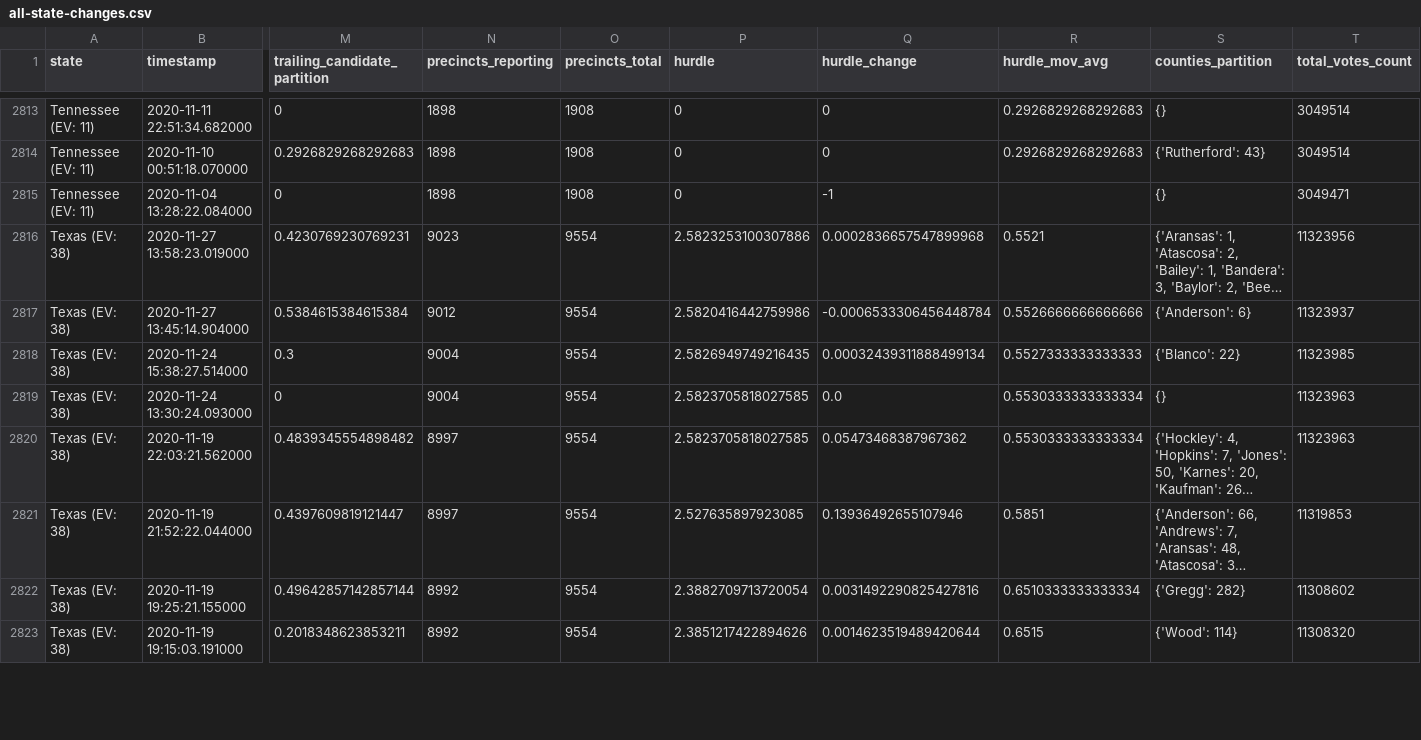
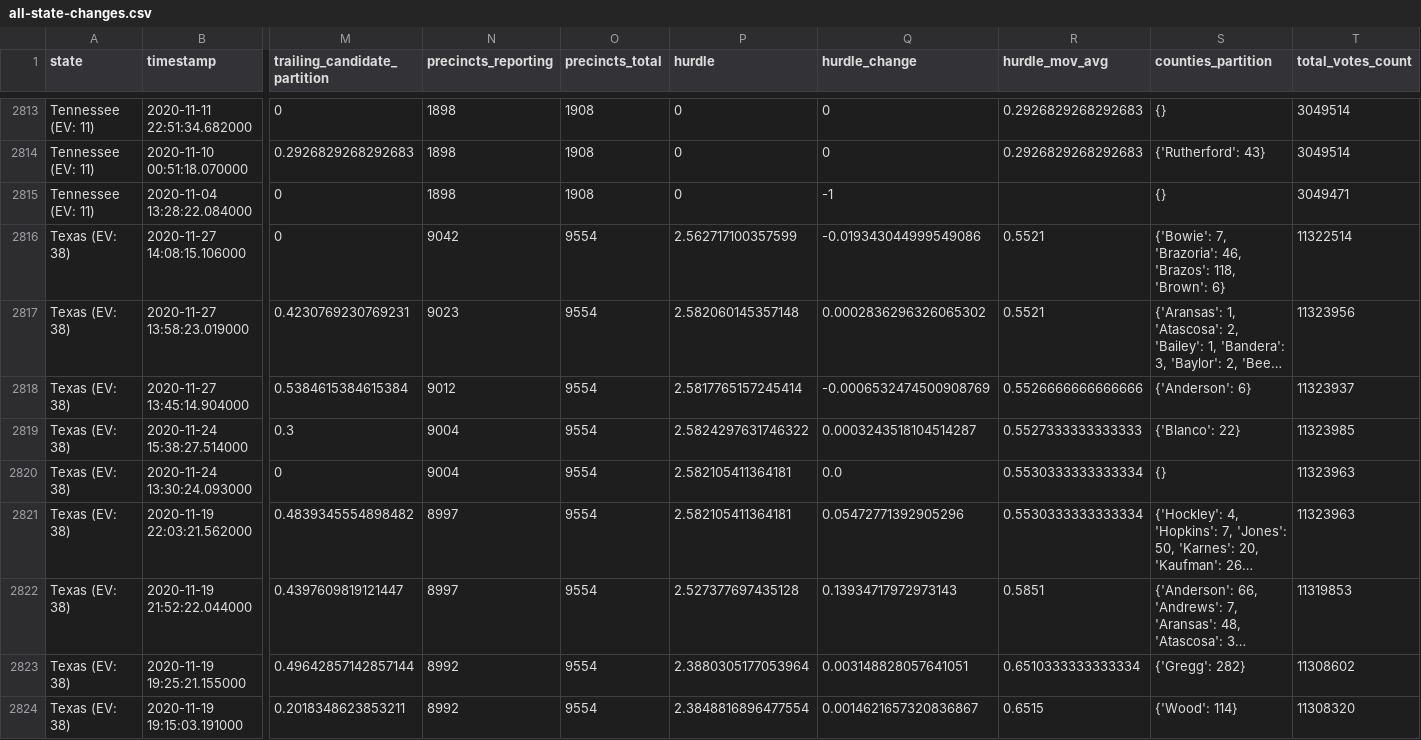
Before and after one commit to carlesm/nyt-2020-election-scraper, a CSV file: all-state-changes.csv, drawn as a sheet; only a part is shown, gaps mark what is left out; long unchanged cells end in …; addresses are those after the commit; rows hold the shown columns only; the diff covers the shown part only; the diff names each change by its address in the sheet, - before the commit and + after, or states it on an @@ line.

```diff
--- a/all-state-changes.csv
+++ b/all-state-changes.csv
+row 2816: Texas (EV: 38) | 2020-11-27 14:08:15.106000 | 0 | 9042 | 9554 | 2.562717100357599 | -0.019343044999549086 | 0.5521 | {'Bowie': 7, 'Brazoria': 46, 'Brazos': 118, 'Brown': 6} | 11322514
-P2817 (hurdle): 2.5823253100307886
+P2817 (hurdle): 2.582060145357148
-Q2817 (hurdle_change): 0.0002836657547899968
+Q2817 (hurdle_change): 0.0002836296326065302
-P2818 (hurdle): 2.5820416442759986
+P2818 (hurdle): 2.5817765157245414
-Q2818 (hurdle_change): -0.0006533306456448784
+Q2818 (hurdle_change): -0.0006532474500908769
-P2819 (hurdle): 2.5826949749216435
+P2819 (hurdle): 2.5824297631746322
-Q2819 (hurdle_change): 0.00032439311888499134
+Q2819 (hurdle_change): 0.0003243518104514287
-P2820:P2821 (hurdle): 2.5823705818027585
+P2820:P2821 (hurdle): 2.582105411364181
-Q2821 (hurdle_change): 0.05473468387967362
+Q2821 (hurdle_change): 0.05472771392905296
-P2822 (hurdle): 2.527635897923085
+P2822 (hurdle): 2.527377697435128
-Q2822 (hurdle_change): 0.13936492655107946
+Q2822 (hurdle_change): 0.13934717972973143
-P2823 (hurdle): 2.3882709713720054
+P2823 (hurdle): 2.3880305177053964
-Q2823 (hurdle_change): 0.0031492290825427816
+Q2823 (hurdle_change): 0.003148828057641051
-P2824 (hurdle): 2.3851217422894626
+P2824 (hurdle): 2.3848816896477554
-Q2824 (hurdle_change): 0.0014623519489420644
+Q2824 (hurdle_change): 0.0014621657320836867
```
Also changed, not shown: 86 edited cells elsewhere in this file, 6 other files.
